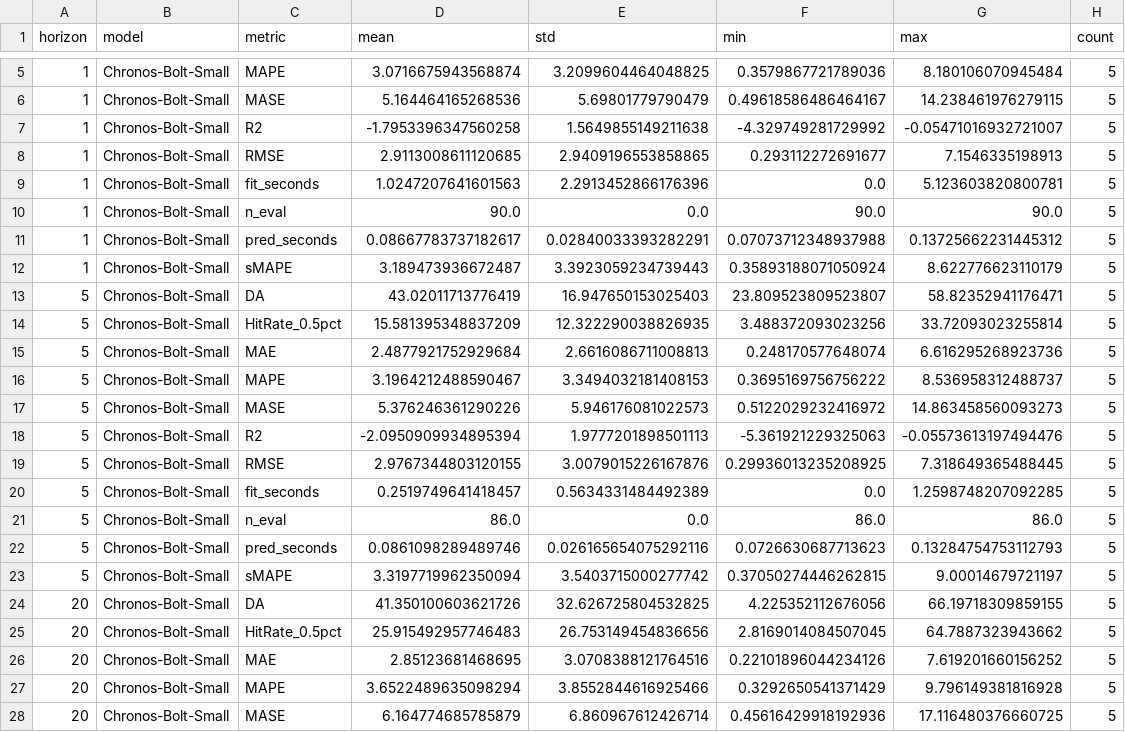
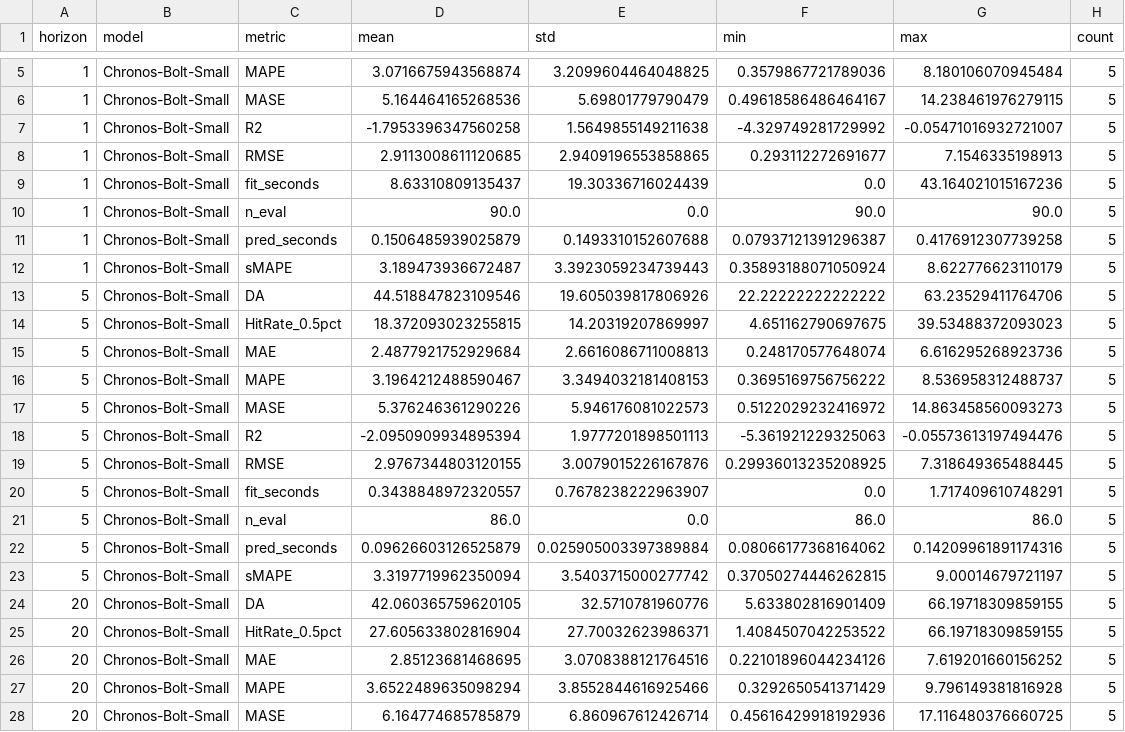
Before and after one commit to twangnhat-05/NGHIENCUUKHOAHOC, a CSV file: reports/leaderboard/foundation_summary.csv, drawn as a sheet; only a part is shown, gaps mark what is left out; the diff covers the shown part only.

```diff
--- a/reports/leaderboard/foundation_summary.csv
+++ b/reports/leaderboard/foundation_summary.csv
@@ -8,8 +8,8 @@
 1,Chronos-Bolt-Small,RMSE,2.9113008611120685,2.9409196553858865,0.293112272691677,7.1546335198913,5
-1,Chronos-Bolt-Small,fit_seconds,1.0247207641601563,2.2913452866176396,0.0,5.123603820800781,5
+1,Chronos-Bolt-Small,fit_seconds,8.63310809135437,19.30336716024439,0.0,43.164021015167236,5
 1,Chronos-Bolt-Small,n_eval,90.0,0.0,90.0,90.0,5
-1,Chronos-Bolt-Small,pred_seconds,0.08667783737182617,0.02840033393282291,0.07073712348937988,0.13725662231445312,5
+1,Chronos-Bolt-Small,pred_seconds,0.1506485939025879,0.1493310152607688,0.07937121391296387,0.4176912307739258,5
 1,Chronos-Bolt-Small,sMAPE,3.189473936672487,3.3923059234739443,0.35893188071050924,8.622776623110179,5
-5,Chronos-Bolt-Small,DA,43.02011713776419,16.947650153025403,23.809523809523807,58.82352941176471,5
-5,Chronos-Bolt-Small,HitRate_0.5pct,15.581395348837209,12.322290038826935,3.488372093023256,33.72093023255814,5
+5,Chronos-Bolt-Small,DA,44.518847823109546,19.605039817806926,22.22222222222222,63.23529411764706,5
+5,Chronos-Bolt-Small,HitRate_0.5pct,18.372093023255815,14.20319207869997,4.651162790697675,39.53488372093023,5
 5,Chronos-Bolt-Small,MAE,2.4877921752929684,2.6616086711008813,0.248170577648074,6.616295268923736,5
@@ -19,8 +19,8 @@
 5,Chronos-Bolt-Small,RMSE,2.9767344803120155,3.0079015226167876,0.29936013235208925,7.318649365488445,5
-5,Chronos-Bolt-Small,fit_seconds,0.2519749641418457,0.5634331484492389,0.0,1.2598748207092285,5
+5,Chronos-Bolt-Small,fit_seconds,0.3438848972320557,0.7678238222963907,0.0,1.717409610748291,5
 5,Chronos-Bolt-Small,n_eval,86.0,0.0,86.0,86.0,5
-5,Chronos-Bolt-Small,pred_seconds,0.0861098289489746,0.026165654075292116,0.0726630687713623,0.13284754753112793,5
+5,Chronos-Bolt-Small,pred_seconds,0.09626603126525879,0.025905003397389884,0.08066177368164062,0.14209961891174316,5
 5,Chronos-Bolt-Small,sMAPE,3.3197719962350094,3.5403715000277742,0.37050274446262815,9.00014679721197,5
-20,Chronos-Bolt-Small,DA,41.350100603621726,32.626725804532825,4.225352112676056,66.19718309859155,5
-20,Chronos-Bolt-Small,HitRate_0.5pct,25.915492957746483,26.753149454836656,2.8169014084507045,64.7887323943662,5
+20,Chronos-Bolt-Small,DA,42.060365759620105,32.5710781960776,5.633802816901409,66.19718309859155,5
+20,Chronos-Bolt-Small,HitRate_0.5pct,27.605633802816904,27.70032623986371,1.4084507042253522,66.19718309859155,5
 20,Chronos-Bolt-Small,MAE,2.85123681468695,3.0708388121764516,0.22101896044234126,7.619201660156252,5
```
Also changed, not shown: 7 edited cells elsewhere in this file, reports/leaderboard/classical_full_long.csv, reports/leaderboard/classical_full_summary.csv, 13 other files.
